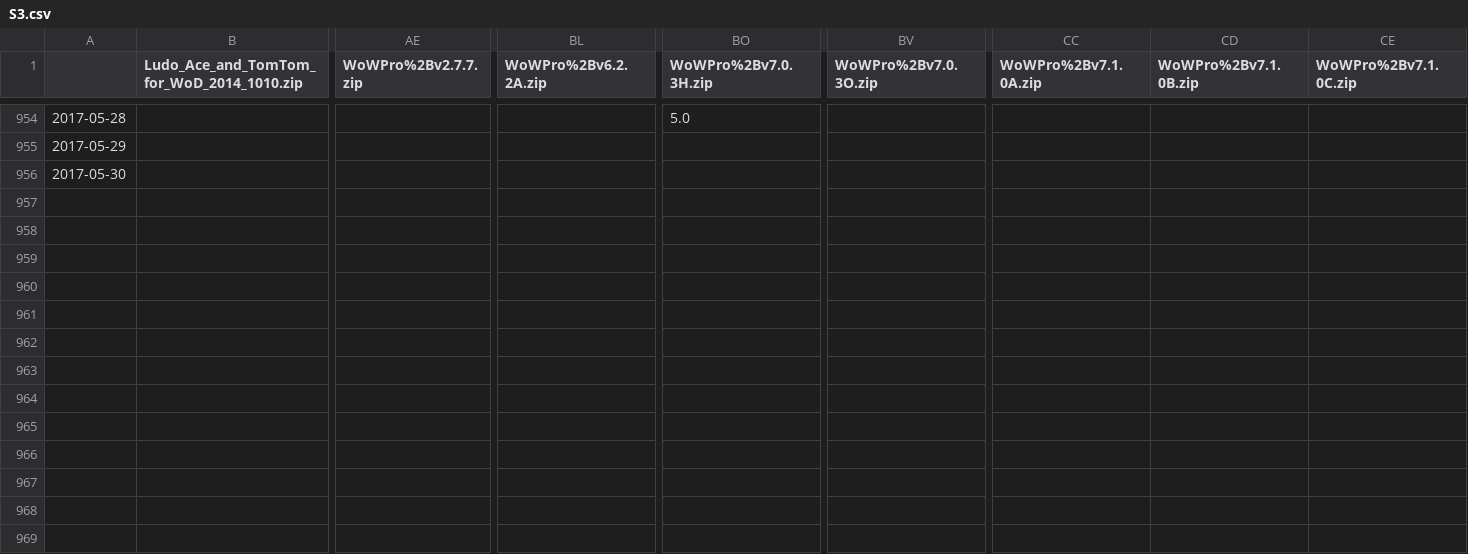
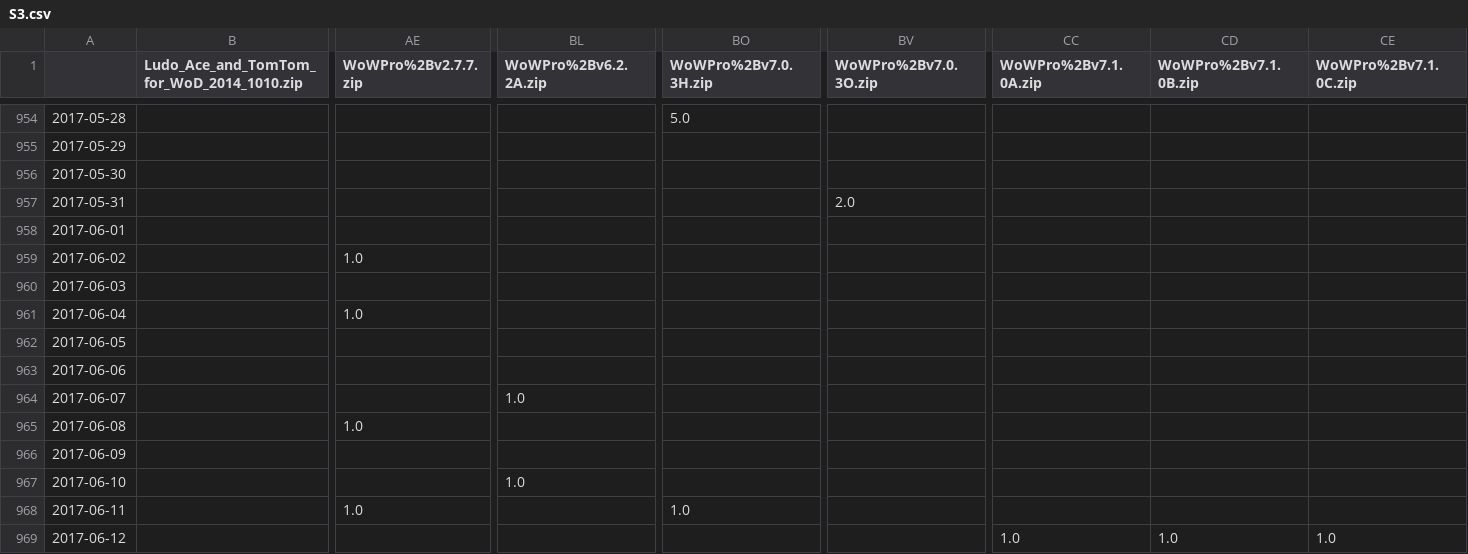
Before and after one commit to Ludovicus-Maior/WoW-Pro-Guides, a CSV file: WoWPro_Utilities/S3.csv, drawn as a sheet; only a part is shown, gaps mark what is left out; rows hold the shown columns only; the diff names each change by its address in the sheet, - before the commit and + after, or states it on an @@ line.

```diff
--- a/WoWPro_Utilities/S3.csv
+++ b/WoWPro_Utilities/S3.csv
+row 957: 2017-05-31 |  |  |  |  | 2.0
+row 958: 2017-06-01
+row 959: 2017-06-02 |  | 1.0
+row 960: 2017-06-03
+row 961: 2017-06-04 |  | 1.0
+row 962: 2017-06-05
+row 963: 2017-06-06
+row 964: 2017-06-07 |  |  | 1.0
+row 965: 2017-06-08 |  | 1.0
+row 966: 2017-06-09
+row 967: 2017-06-10 |  |  | 1.0
+row 968: 2017-06-11 |  | 1.0 |  | 1.0
+row 969: 2017-06-12 |  |  |  |  |  | 1.0 | 1.0 | 1.0
```
Also changed, not shown: 1 other file.
